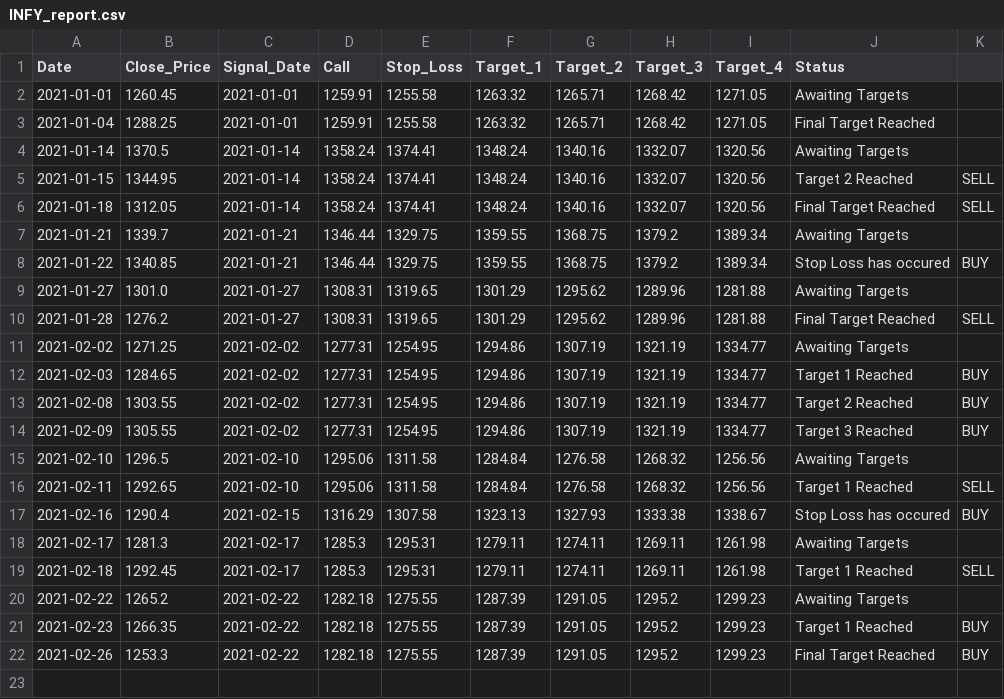
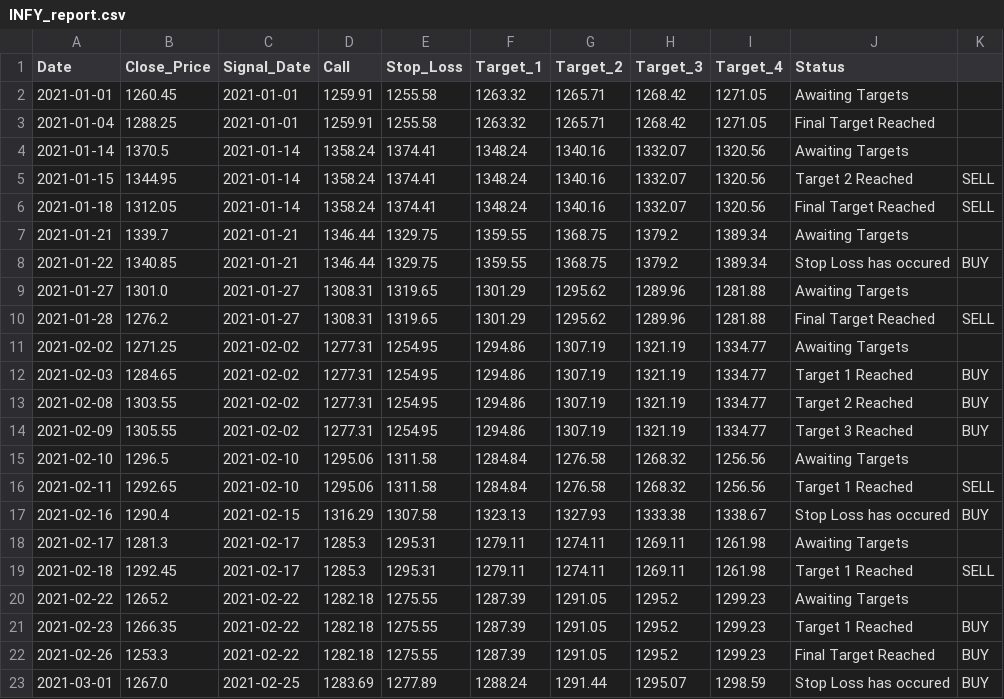
Before and after one commit to Harsh-Sanklecha/stockanalysis, a CSV file: media/INFY_report.csv, drawn as a sheet.

```diff
--- a/media/INFY_report.csv
+++ b/media/INFY_report.csv
@@ -22 +22,2 @@ Date,Close_Price,Signal_Date,Call,Stop_Loss,Target_1,Target_2,Target_3,Target_4,
 2021-02-26,1253.3,2021-02-22,1282.18,1275.55,1287.39,1291.05,1295.2,1299.23,Final Target Reached,BUY
+2021-03-01,1267.0,2021-02-25,1283.69,1277.89,1288.24,1291.44,1295.07,1298.59,Stop Loss has occured,BUY
```
Also changed, not shown: media/DIVISLAB_report.csv, media/DRREDDY_report.csv, 12 other files.
